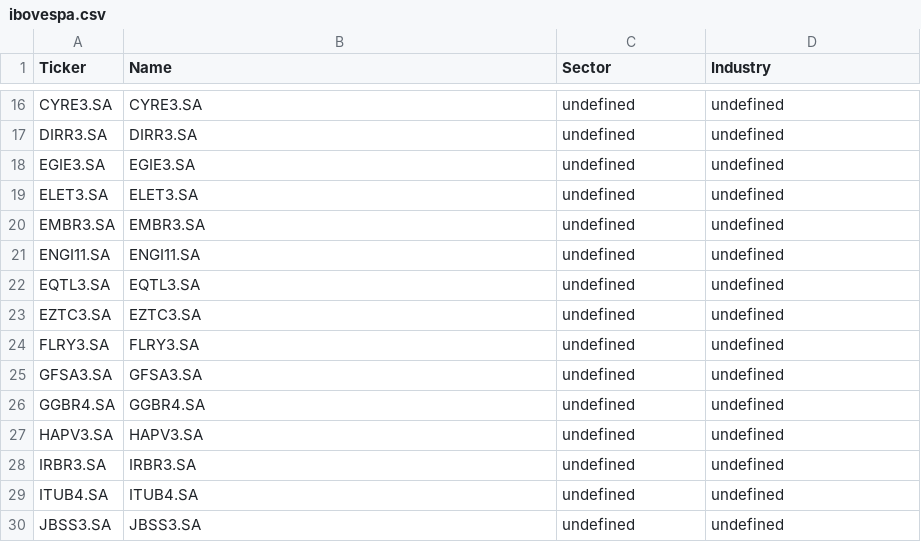
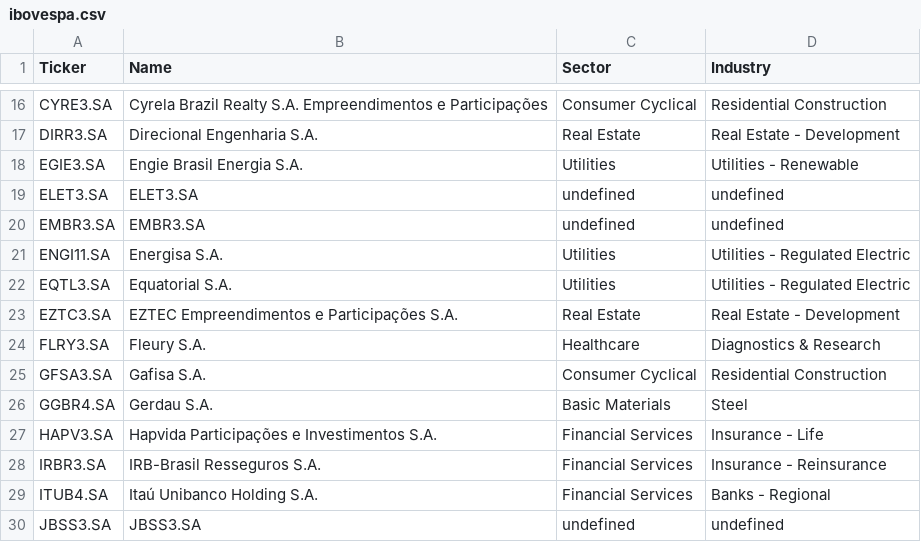
Before and after one commit to cempting/sector_rotation, a CSV file: ticker_universes/ibovespa.csv, drawn as a sheet; only a part is shown, gaps mark what is left out; the diff covers the shown part only; the diff names each change by its address in the sheet, - before the commit and + after, or states it on an @@ line.

```diff
--- a/ticker_universes/ibovespa.csv
+++ b/ticker_universes/ibovespa.csv
-B16 (Name): CYRE3.SA
+B16 (Name): Cyrela Brazil Realty S.A. Empreendimentos e Participações
-C16 (Sector): undefined
+C16 (Sector): Consumer Cyclical
-D16 (Industry): undefined
+D16 (Industry): Residential Construction
-B17 (Name): DIRR3.SA
+B17 (Name): Direcional Engenharia S.A.
-C17 (Sector): undefined
+C17 (Sector): Real Estate
-D17 (Industry): undefined
+D17 (Industry): Real Estate - Development
-B18 (Name): EGIE3.SA
+B18 (Name): Engie Brasil Energia S.A.
-C18 (Sector): undefined
+C18 (Sector): Utilities
-D18 (Industry): undefined
+D18 (Industry): Utilities - Renewable
-B21 (Name): ENGI11.SA
+B21 (Name): Energisa S.A.
-C21:C22 (Sector): undefined
+C21:C22 (Sector): Utilities
-D21:D22 (Industry): undefined
+D21:D22 (Industry): Utilities - Regulated Electric
-B22 (Name): EQTL3.SA
+B22 (Name): Equatorial S.A.
-B23 (Name): EZTC3.SA
+B23 (Name): EZTEC Empreendimentos e Participações S.A.
-C23 (Sector): undefined
+C23 (Sector): Real Estate
-D23 (Industry): undefined
+D23 (Industry): Real Estate - Development
-B24 (Name): FLRY3.SA
+B24 (Name): Fleury S.A.
-C24 (Sector): undefined
+C24 (Sector): Healthcare
-D24 (Industry): undefined
+D24 (Industry): Diagnostics & Research
-B25 (Name): GFSA3.SA
+B25 (Name): Gafisa S.A.
-C25 (Sector): undefined
+C25 (Sector): Consumer Cyclical
-D25 (Industry): undefined
+D25 (Industry): Residential Construction
-B26 (Name): GGBR4.SA
+B26 (Name): Gerdau S.A.
-C26 (Sector): undefined
+C26 (Sector): Basic Materials
-D26 (Industry): undefined
+D26 (Industry): Steel
-B27 (Name): HAPV3.SA
+B27 (Name): Hapvida Participações e Investimentos S.A.
-C27:C29 (Sector): undefined
+C27:C29 (Sector): Financial Services
-D27 (Industry): undefined
+D27 (Industry): Insurance - Life
-B28 (Name): IRBR3.SA
+B28 (Name): IRB-Brasil Resseguros S.A.
-D28 (Industry): undefined
+D28 (Industry): Insurance - Reinsurance
-B29 (Name): ITUB4.SA
+B29 (Name): Itaú Unibanco Holding S.A.
-D29 (Industry): undefined
+D29 (Industry): Banks - Regional
```
Also changed, not shown: 93 edited cells elsewhere in this file, ticker_universes/jse_top40.csv, ticker_universes/nasdaq.csv, 3 other files.
